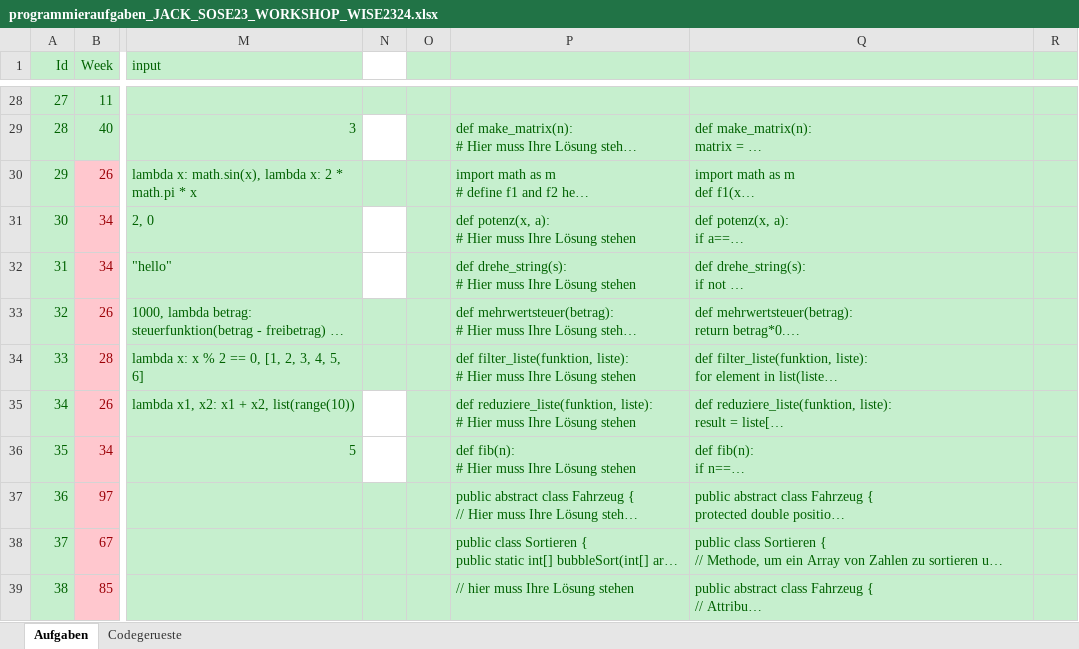
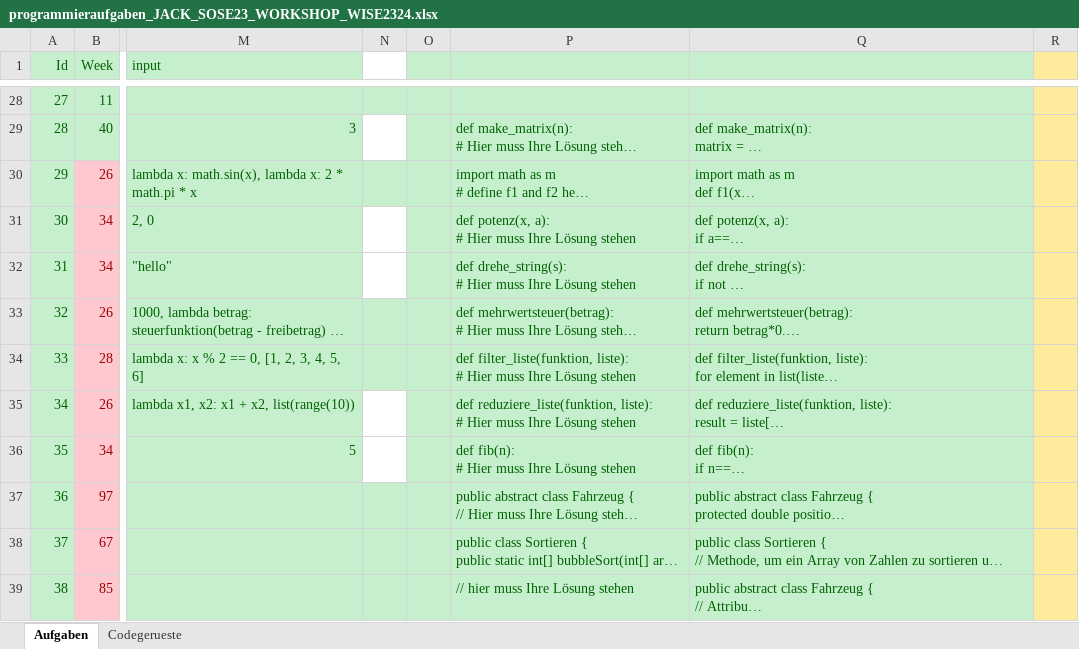
Before and after one commit to Timk46/ProTraHelper, an Excel workbook: files/programming-tasks/programmieraufgaben_JACK_SOSE23_WORKSHOP_WISE2324.xlsx, sheet Aufgaben, drawn as a sheet; only a part is shown, gaps mark what is left out; long unchanged cells end in …; values as stored, in another font and other column widths than the file's, no borders; the diff covers the shown part only; the diff names each change by its address in the sheet, - before the commit and + after, or states it on an @@ line.

```diff
--- a/files/programming-tasks/programmieraufgaben_JACK_SOSE23_WORKSHOP_WISE2324.xlsx (sheet Aufgaben)
+++ b/files/programming-tasks/programmieraufgaben_JACK_SOSE23_WORKSHOP_WISE2324.xlsx (sheet Aufgaben)
-R1:R39 fill: #C6EFCE
+R1:R39 fill: #FFEB9C
```
Also changed, not shown: 2 edited cells and cell formats elsewhere in this sheet.
